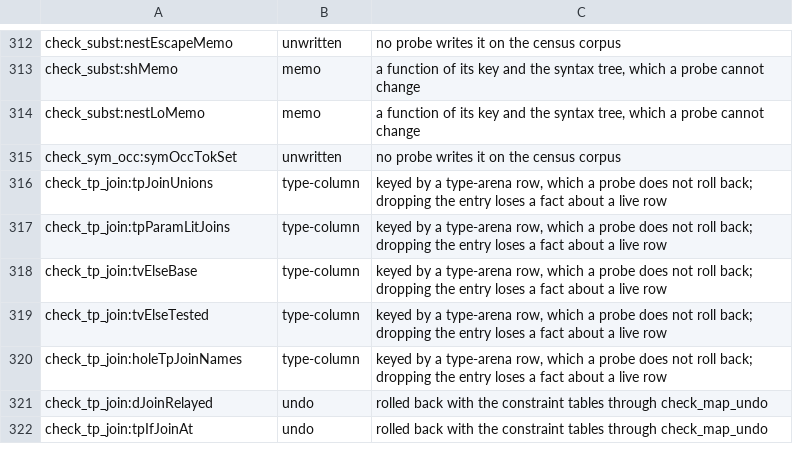
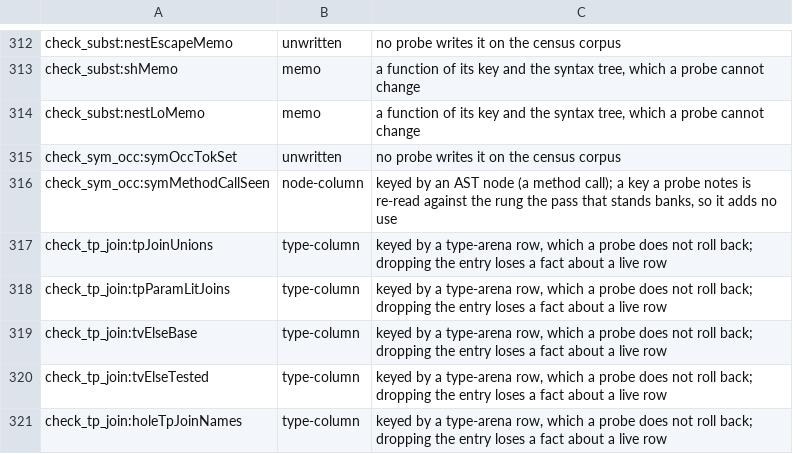
Before and after one commit to voces/vl, a TSV file: scripts/probe-map-classes.tsv, drawn as a sheet; only a part is shown, gaps mark what is left out; the shorter side is filled out with more unchanged rows; the diff names each change by its address in the sheet, - before the commit and + after, or states it on an @@ line.

```diff
--- a/scripts/probe-map-classes.tsv
+++ b/scripts/probe-map-classes.tsv
+row 316: check_sym_occ:symMethodCallSeen | node-column | keyed by an AST node (a method call); a key a probe notes is re-read against the rung the pass that stands banks, so it adds no use
```
Also changed, not shown: 11 other files.
